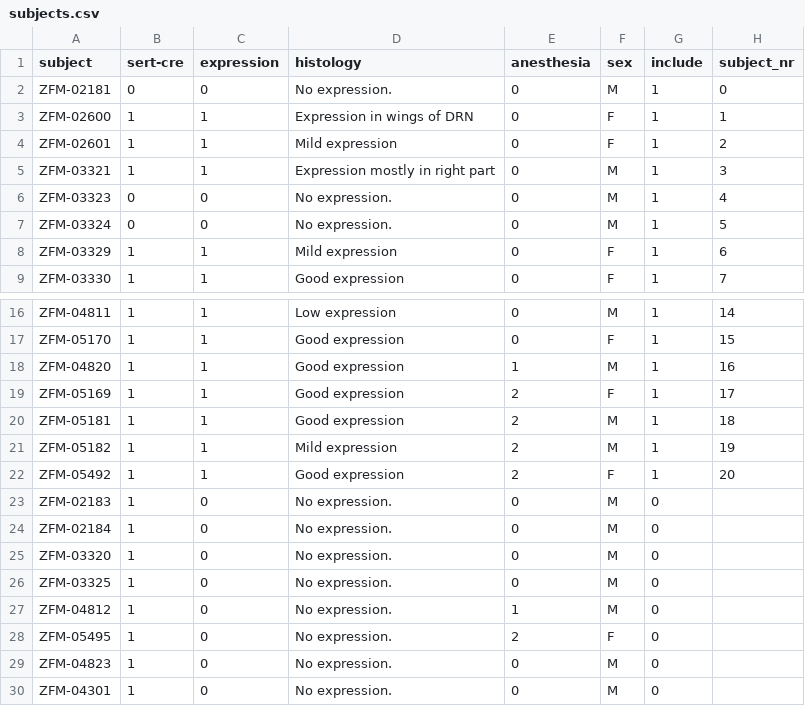
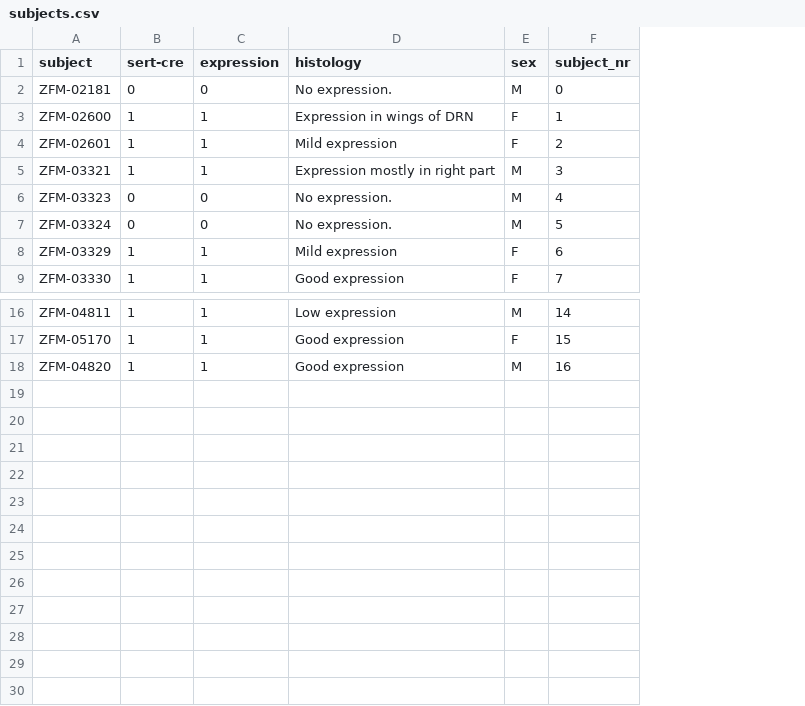
Before and after one commit to guidomeijer/SerotoninStimulation, a CSV file: subjects.csv, drawn as a sheet; only a part is shown, gaps mark what is left out; the diff names each change by its address in the sheet, - before the commit and + after, or states it on an @@ line.

```diff
--- a/subjects.csv
+++ b/subjects.csv
-column E (anesthesia), rows 2-9: all 0; rows 16-18: 0 | 0 | 1
-column G (include), rows 2-9: all 1; rows 16-18: all 1
-row 19: ZFM-05169 | 1 | 1 | Good expression | 2 | F | 1 | 17
-row 20: ZFM-05181 | 1 | 1 | Good expression | 2 | M | 1 | 18
-row 21: ZFM-05182 | 1 | 1 | Mild expression | 2 | M | 1 | 19
-row 22: ZFM-05492 | 1 | 1 | Good expression | 2 | F | 1 | 20
-row 23: ZFM-02183 | 1 | 0 | No expression. | 0 | M | 0
-row 24: ZFM-02184 | 1 | 0 | No expression. | 0 | M | 0
-row 25: ZFM-03320 | 1 | 0 | No expression. | 0 | M | 0
-row 26: ZFM-03325 | 1 | 0 | No expression. | 0 | M | 0
-row 27: ZFM-04812 | 1 | 0 | No expression. | 1 | M | 0
-row 28: ZFM-05495 | 1 | 0 | No expression. | 2 | F | 0
-row 29: ZFM-04823 | 1 | 0 | No expression. | 0 | M | 0
-row 30: ZFM-04301 | 1 | 0 | No expression. | 0 | M | 0
```
Also changed, not shown: 19 other files.
